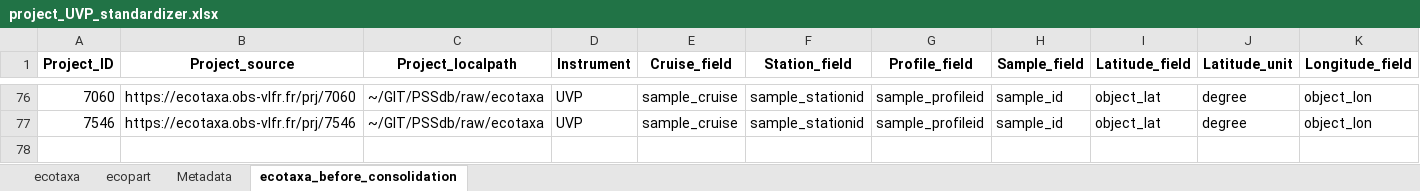
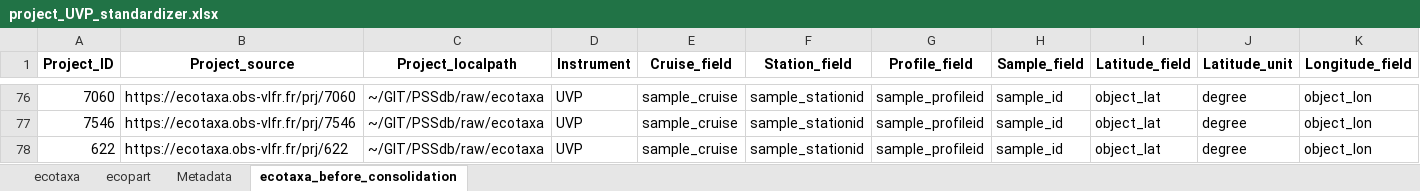
Before and after one commit to jessluo/PSSdb, an Excel workbook: raw/project_UVP_standardizer.xlsx, sheet ecotaxa_before_consolidation, drawn as a sheet; only a part is shown, gaps mark what is left out; values as stored, in another font and other column widths than the file's, no borders; rows hold the shown columns only; the diff names each change by its address in the sheet, - before the commit and + after, or states it on an @@ line.

```diff
--- a/raw/project_UVP_standardizer.xlsx (sheet ecotaxa_before_consolidation)
+++ b/raw/project_UVP_standardizer.xlsx (sheet ecotaxa_before_consolidation)
+row 78: 622 | https://ecotaxa.obs-vlfr.fr/prj/622 | ~/GIT/PSSdb/raw/ecotaxa | UVP | sample_cruise | sample_stationid | sample_profileid | sample_id | object_lat | degree | object_lon
```
Also changed, not shown: sheet ecopart, sheet ecotaxa, ancillary/plankton_annotated_taxonomy.xlsx, raw/project_IFCB_standardizer.xlsx, 6 other files.
